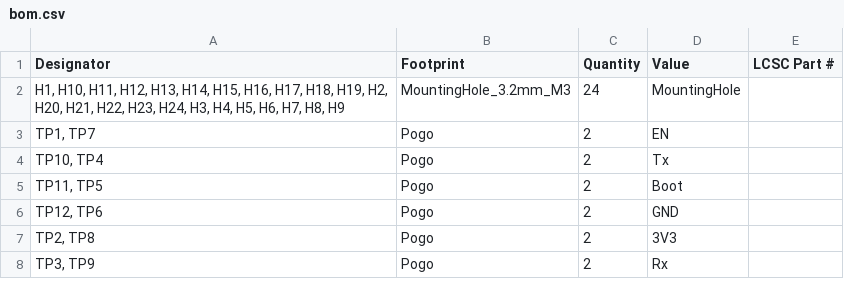
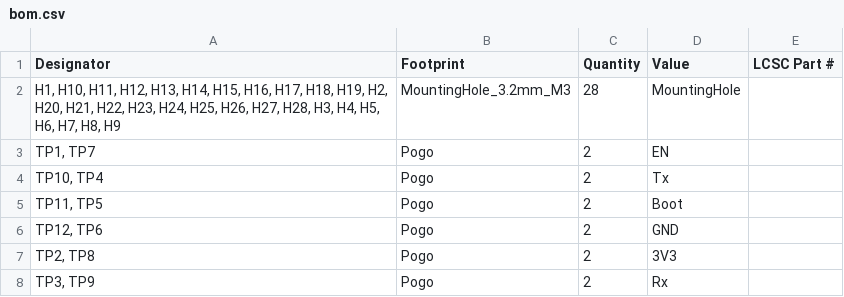
Before and after one commit to revk/Tasmotizer-PCB, a CSV file: PCB/ShellyMini/production/bom.csv, drawn as a sheet.

```diff
--- a/PCB/ShellyMini/production/bom.csv
+++ b/PCB/ShellyMini/production/bom.csv
@@ -1,3 +1,3 @@
 Designator,Footprint,Quantity,Value,LCSC Part #
-"H1, H10, H11, H12, H13, H14, H15, H16, H17, H18, H19, H2, H20, H21, H22, H23, H24, H3, H4, H5, H6, H7, H8, H9",MountingHole_3.2mm_M3,24,MountingHole,
+"H1, H10, H11, H12, H13, H14, H15, H16, H17, H18, H19, H2, H20, H21, H22, H23, H24, H25, H26, H27, H28, H3, H4, H5, H6, H7, H8, H9",MountingHole_3.2mm_M3,28,MountingHole,
 "TP1, TP7",Pogo,2,EN,
```
Also changed, not shown: PCB/ShellyMini/production/designators.csv, 6 other files.
